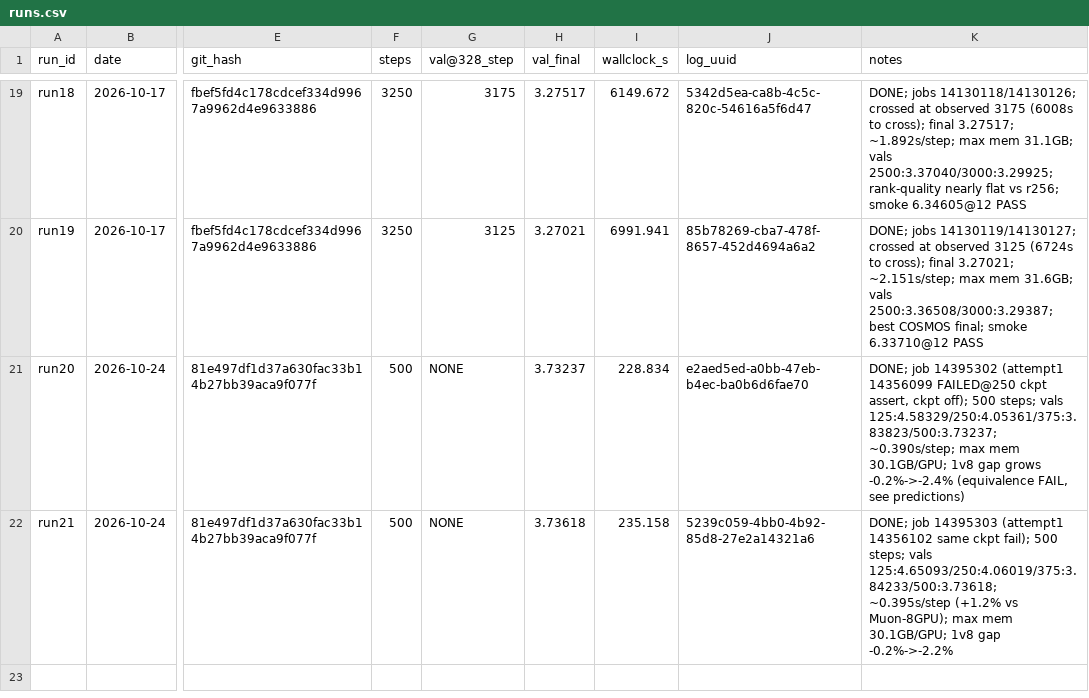
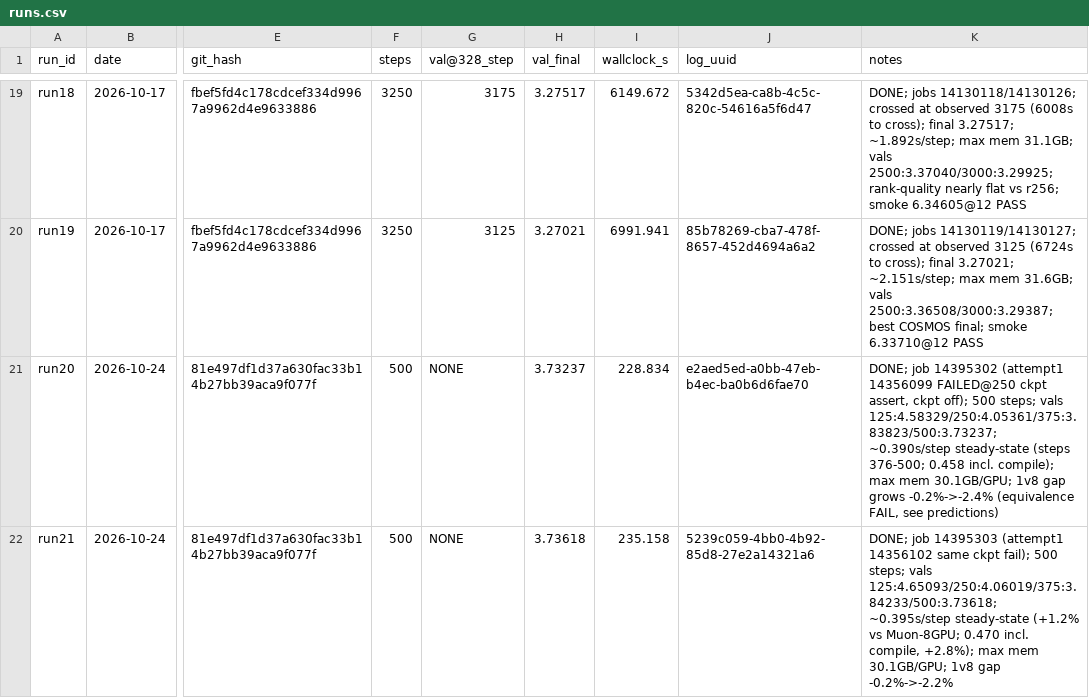
Before and after one commit to ShaunakMoghe/muon-soap-hybrid, a CSV file: runs/runs.csv, drawn as a sheet; only a part is shown, gaps mark what is left out; the diff names each change by its address in the sheet, - before the commit and + after, or states it on an @@ line.

Commit message:
8-GPU next batch ready: 4 paired fulls + SinkSOAP probe + predictions
Unsubmitted, awaiting go. Also: dual-denominator step-time method note, data-order identity proof, refined 1v8 mechanism, scope caveat.

```diff
--- a/runs/runs.csv
+++ b/runs/runs.csv
-K21 (notes): …vals 125:4.58329/250:4.05361/375:3.83823/500:3.73237; ~0.390s/step; max mem…
+K21 (notes): …vals 125:4.58329/250:4.05361/375:3.83823/500:3.73237; ~0.390s/step steady-state (steps 376-500; 0.458 incl. compile); max mem…
-K22 (notes): …125:4.65093/250:4.06019/375:3.84233/500:3.73618; ~0.395s/step (+1.2% vs Muon-8GPU); max mem…
+K22 (notes): …125:4.65093/250:4.06019/375:3.84233/500:3.73618; ~0.395s/step steady-state (+1.2% vs Muon-8GPU; 0.470 incl. compile, +2.8%); max mem…
```
Also changed, not shown: 13 other files.
